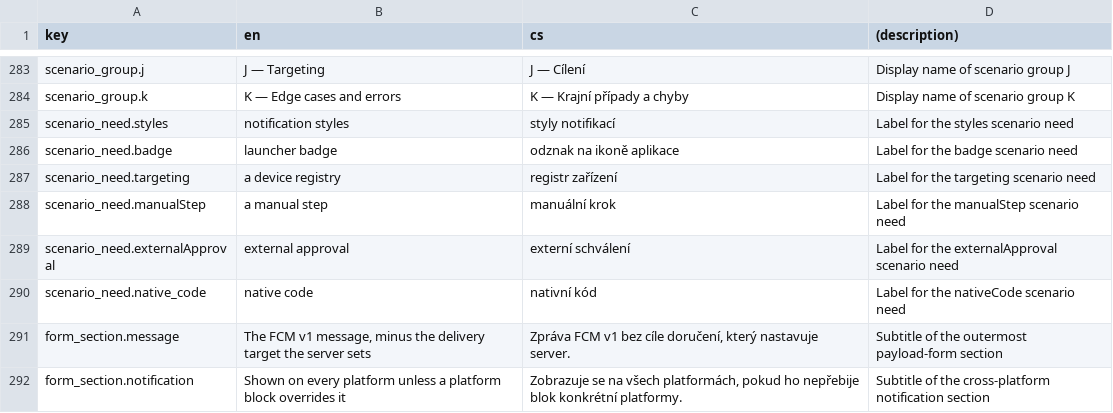
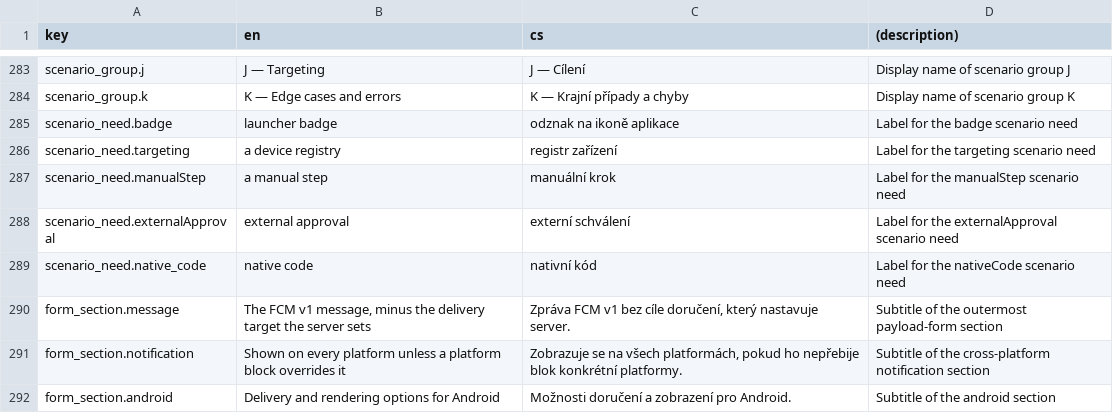
Before and after one commit to netglade/fcm_playground, a CSV file: apps/fcm_app/lib/i18n/strings.i18n.csv, drawn as a sheet; only a part is shown, gaps mark what is left out; the shorter side is filled out with more unchanged rows.

Commit message:
Refactor notification handling and improve image loading
- Updated the service account project ID in server_entry_point_test.dart.
- Enhanced background notification drawing to include image loading in background_notification_draw.dart.
- Modified local notification presenter to support image loading in local_notification_presenter.dart.
- Improved notification details builder to handle images and progress in notification_details_builder.dart.
- Removed unused translation keys related to notification styles in strings.i18n.csv and translations files.
- Updated tests to reflect changes in notification handling, including new image loading functionality.
- Added new files for notification appearance and image handling, encapsulating logic for different notification styles.
- Implemented comprehensive tests for notification appearance and image loading to ensure reliability.
- Introduced a LICENSE file for project compliance.

```diff
--- a/apps/fcm_app/lib/i18n/strings.i18n.csv
+++ b/apps/fcm_app/lib/i18n/strings.i18n.csv
@@ -290,3 +290,2 @@ scenario_group.j,J — Targeting,J — Cílení,Display name of scenario group J
 scenario_group.k,K — Edge cases and errors,K — Krajní případy a chyby,Display name of scenario group K
-scenario_need.styles,notification styles,styly notifikací,Label for the styles scenario need
 scenario_need.badge,launcher badge,odznak na ikoně aplikace,Label for the badge scenario need
```
Also changed, not shown: 23 other files.
